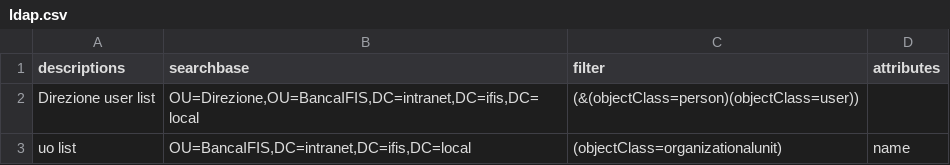
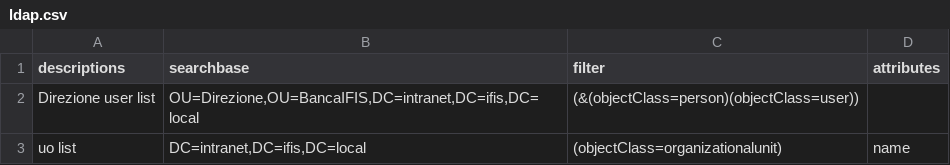
Before and after one commit to mttstt/AuditTool, a CSV file: files/lib/ldap.csv, drawn as a sheet.

Commit message:
Update ldap.csv

```diff
--- a/files/lib/ldap.csv
+++ b/files/lib/ldap.csv
@@ -2,2 +2,2 @@ descriptions,searchbase,filter,attributes
 Direzione user list,"OU=Direzione,OU=BancaIFIS,DC=intranet,DC=ifis,DC=local",(&(objectClass=person)(objectClass=user)),
-uo list,"OU=BancaIFIS,DC=intranet,DC=ifis,DC=local",(objectClass=organizationalunit),name
+uo list,"DC=intranet,DC=ifis,DC=local",(objectClass=organizationalunit),name
```
